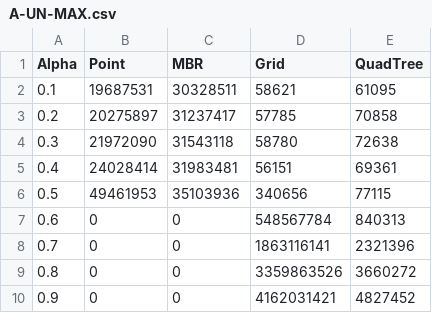
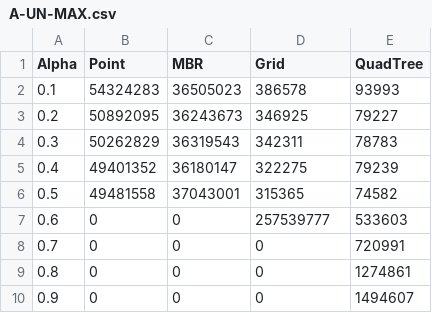
Before and after one commit to HayataTakagi/ANNH-CS-Master, a CSV file: matplotlib/data/A-UN-MAX.csv, drawn as a sheet.

Commit message:
alphaの実験結果を更新

```diff
--- a/matplotlib/data/A-UN-MAX.csv
+++ b/matplotlib/data/A-UN-MAX.csv
@@ -1,10 +1,10 @@
 Alpha,Point,MBR,Grid,QuadTree
-0.1,19687531,30328511,58621,61095
-0.2,20275897,31237417,57785,70858
-0.3,21972090,31543118,58780,72638
-0.4,24028414,31983481,56151,69361
-0.5,49461953,35103936,340656,77115
-0.6,0,0,548567784,840313
-0.7,0,0,1863116141,2321396
-0.8,0,0,3359863526,3660272
-0.9,0,0,4162031421,4827452
+0.1,54324283,36505023,386578,93993
+0.2,50892095,36243673,346925,79227
+0.3,50262829,36319543,342311,78783
+0.4,49401352,36180147,322275,79239
+0.5,49481558,37043001,315365,74582
+0.6,0,0,257539777,533603
+0.7,0,0,0,720991
+0.8,0,0,0,1274861
+0.9,0,0,0,1494607
```
Also changed, not shown: matplotlib/data/A-CAS-MAX.csv, matplotlib/data/A-CAS-SUM.csv, 5 other files.
